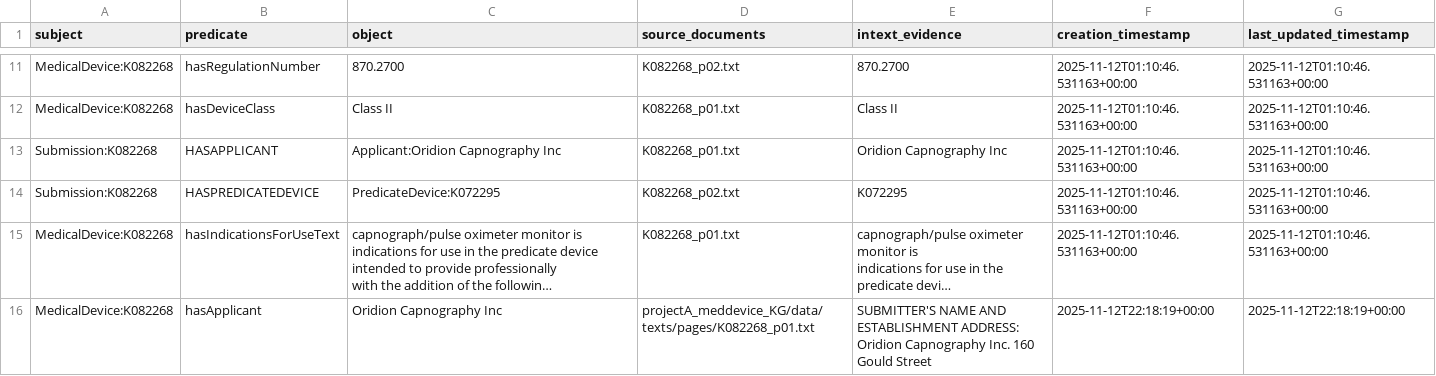
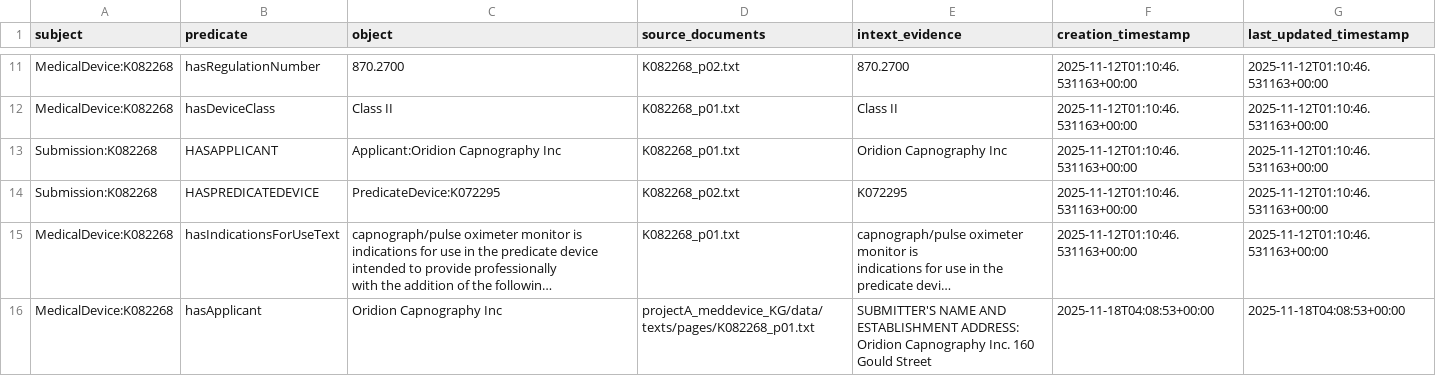
Before and after one commit to MedHive/ucb-datascience, a CSV file: projectA_meddevice_KG/data/triples/K082268_triples_enriched.csv, drawn as a sheet; only a part is shown, gaps mark what is left out; long unchanged cells end in …; the diff names each change by its address in the sheet, - before the commit and + after, or states it on an @@ line.

```diff
--- a/projectA_meddevice_KG/data/triples/K082268_triples_enriched.csv
+++ b/projectA_meddevice_KG/data/triples/K082268_triples_enriched.csv
-F16 (creation_timestamp): 2025-11-12T22:18:19+00:00
+F16 (creation_timestamp): 2025-11-18T04:08:53+00:00
-G16 (last_updated_timestamp): 2025-11-12T22:18:19+00:00
+G16 (last_updated_timestamp): 2025-11-18T04:08:53+00:00
```
Also changed, not shown: projectA_meddevice_KG/data/triples/K060065_triples_enriched.csv, projectA_meddevice_KG/data/triples/K094012_triples_enriched.csv, 2 other files.
